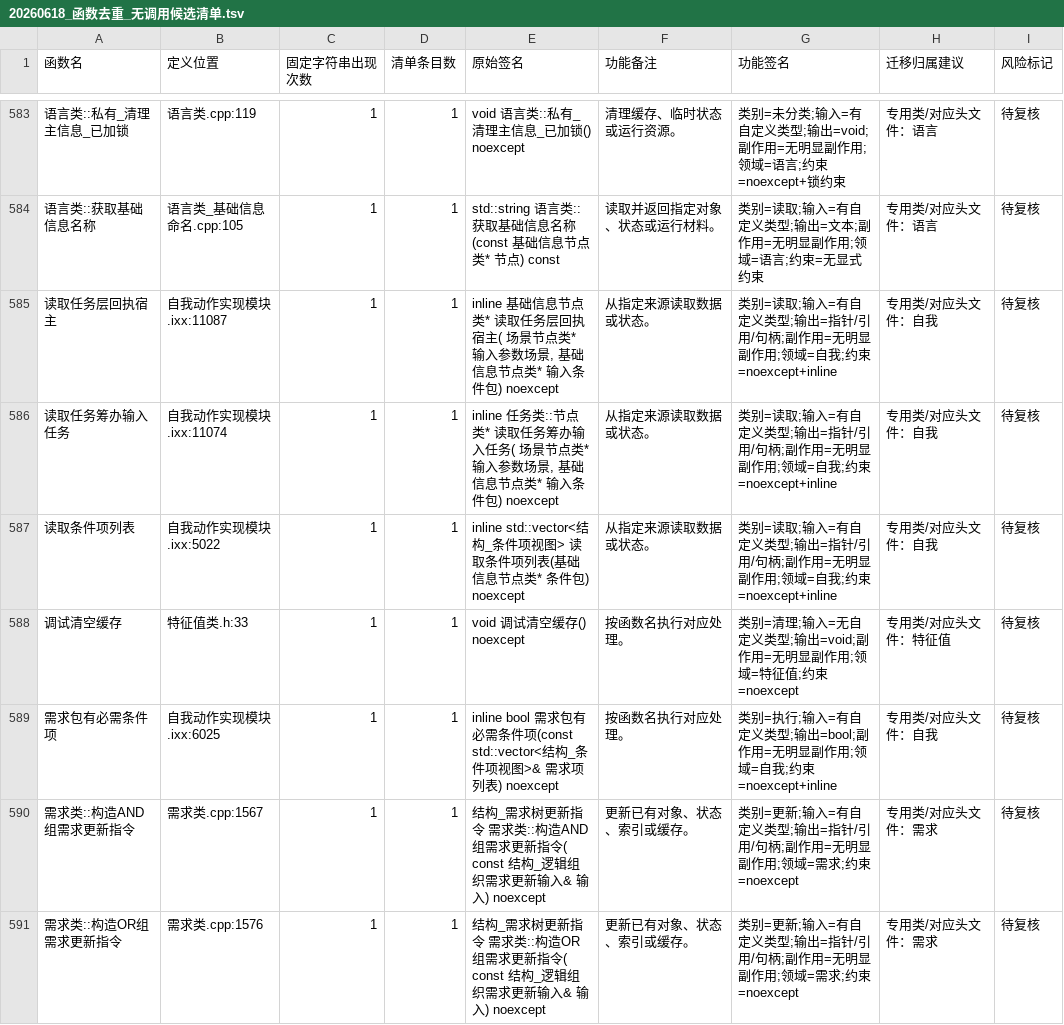
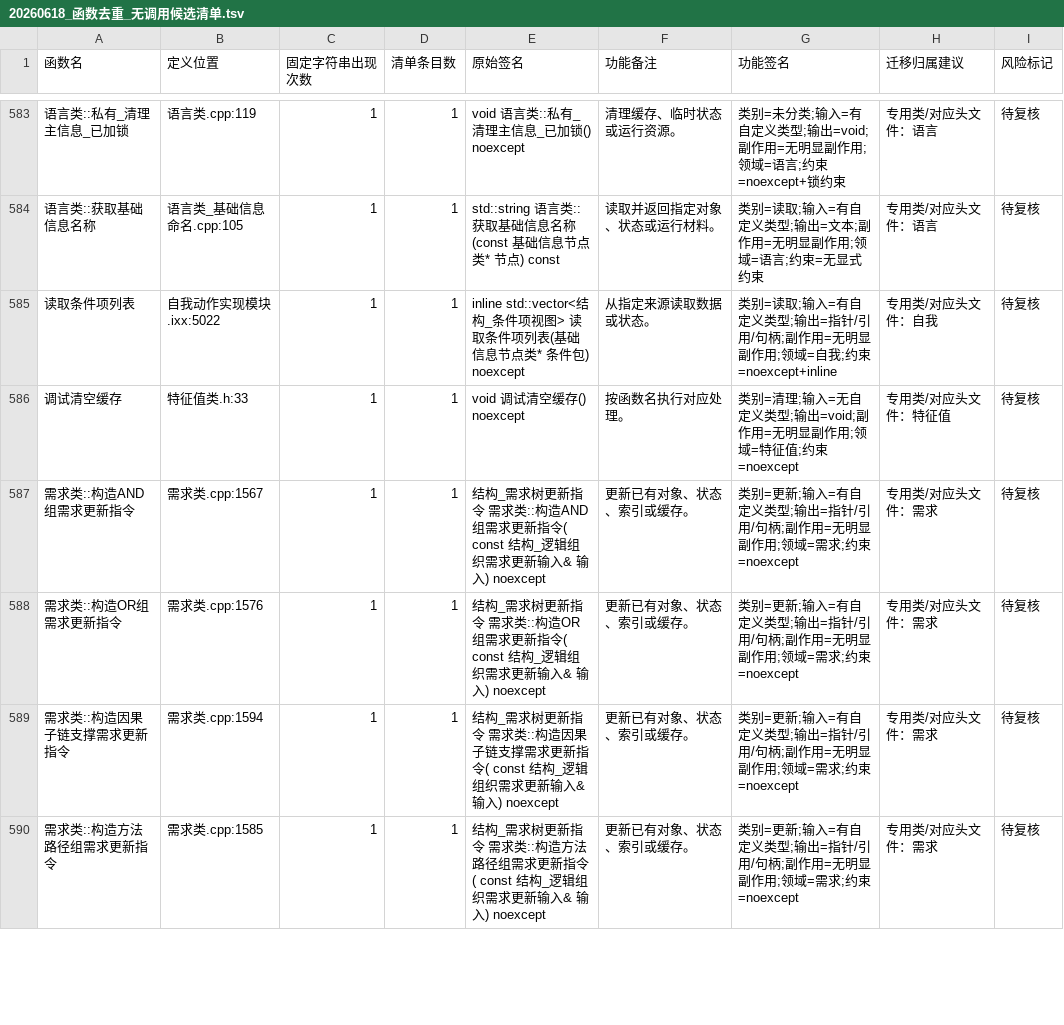
Before and after one commit to chunhaizh-cyber/Birthplace-of-digital-civilization, a TSV file: 实施记录/20260618_函数去重_无调用候选清单.tsv, drawn as a sheet; only a part is shown, gaps mark what is left out; the shorter side is filled out with more unchanged rows.

```diff
--- a/实施记录/20260618_函数去重_无调用候选清单.tsv
+++ b/实施记录/20260618_函数去重_无调用候选清单.tsv
@@ -584,7 +584,4 @@
 "语言类::获取基础信息名称"	"语言类_基础信息命名.cpp:105"	"1"	"1"	"std::string 语言类::获取基础信息名称(const 基础信息节点类* 节点) const"	"读取并返回指定对象、状态或运行材料。"	"类别=读取;输入=有自定义类型;输出=文本;副作用=无明显副作用;领域=语言;约束=无显式约束"	"专用类/对应头文件：语言"	"待复核"
-"读取任务层回执宿主"	"自我动作实现模块.ixx:11087"	"1"	"1"	"inline 基础信息节点类* 读取任务层回执宿主( 场景节点类* 输入参数场景, 基础信息节点类* 输入条件包) noexcept"	"从指定来源读取数据或状态。"	"类别=读取;输入=有自定义类型;输出=指针/引用/句柄;副作用=无明显副作用;领域=自我;约束=noexcept+inline"	"专用类/对应头文件：自我"	"待复核"
-"读取任务筹办输入任务"	"自我动作实现模块.ixx:11074"	"1"	"1"	"inline 任务类::节点类* 读取任务筹办输入任务( 场景节点类* 输入参数场景, 基础信息节点类* 输入条件包) noexcept"	"从指定来源读取数据或状态。"	"类别=读取;输入=有自定义类型;输出=指针/引用/句柄;副作用=无明显副作用;领域=自我;约束=noexcept+inline"	"专用类/对应头文件：自我"	"待复核"
 "读取条件项列表"	"自我动作实现模块.ixx:5022"	"1"	"1"	"inline std::vector<结构_条件项视图> 读取条件项列表(基础信息节点类* 条件包) noexcept"	"从指定来源读取数据或状态。"	"类别=读取;输入=有自定义类型;输出=指针/引用/句柄;副作用=无明显副作用;领域=自我;约束=noexcept+inline"	"专用类/对应头文件：自我"	"待复核"
 "调试清空缓存"	"特征值类.h:33"	"1"	"1"	"void 调试清空缓存() noexcept"	"按函数名执行对应处理。"	"类别=清理;输入=无自定义类型;输出=void;副作用=无明显副作用;领域=特征值;约束=noexcept"	"专用类/对应头文件：特征值"	"待复核"
-"需求包有必需条件项"	"自我动作实现模块.ixx:6025"	"1"	"1"	"inline bool 需求包有必需条件项(const std::vector<结构_条件项视图>& 需求项列表) noexcept"	"按函数名执行对应处理。"	"类别=执行;输入=有自定义类型;输出=bool;副作用=无明显副作用;领域=自我;约束=noexcept+inline"	"专用类/对应头文件：自我"	"待复核"
 "需求类::构造AND组需求更新指令"	"需求类.cpp:1567"	"1"	"1"	"结构_需求树更新指令 需求类::构造AND组需求更新指令( const 结构_逻辑组织需求更新输入& 输入) noexcept"	"更新已有对象、状态、索引或缓存。"	"类别=更新;输入=有自定义类型;输出=指针/引用/句柄;副作用=无明显副作用;领域=需求;约束=noexcept"	"专用类/对应头文件：需求"	"待复核"
```
Also changed, not shown: 6 other files.
